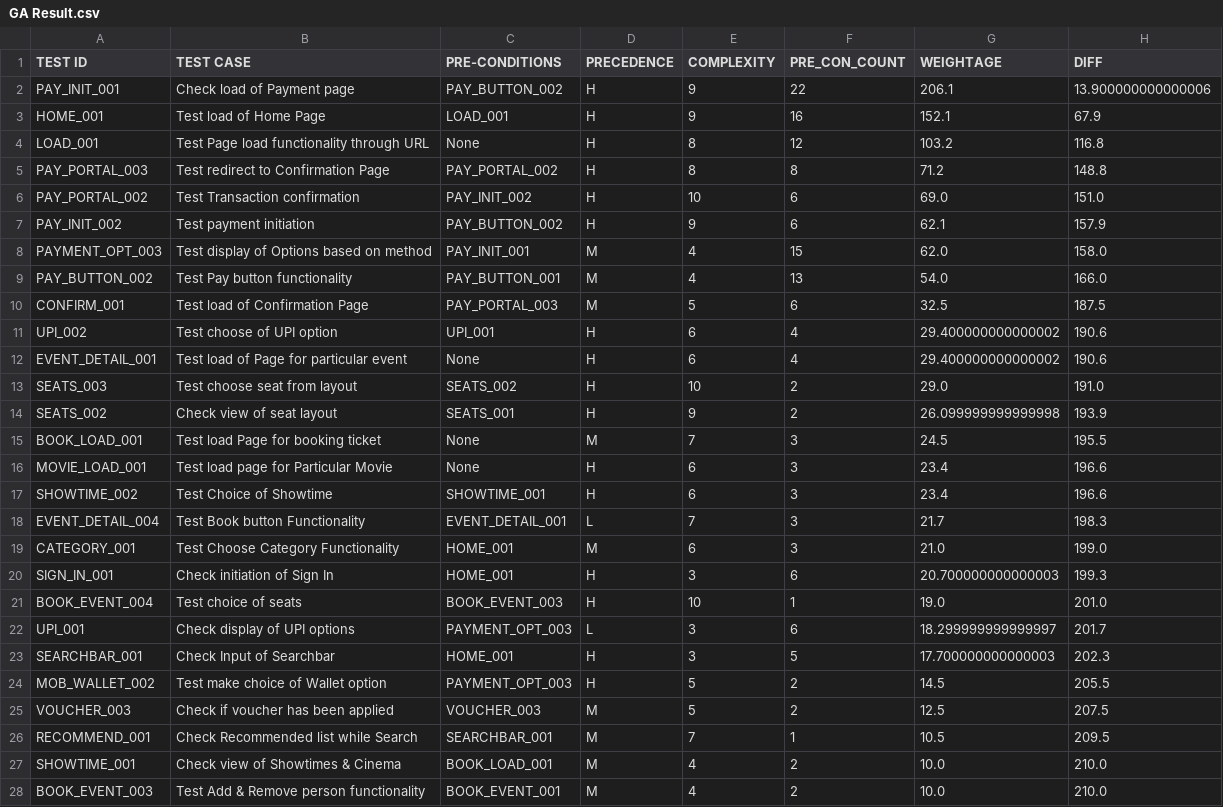
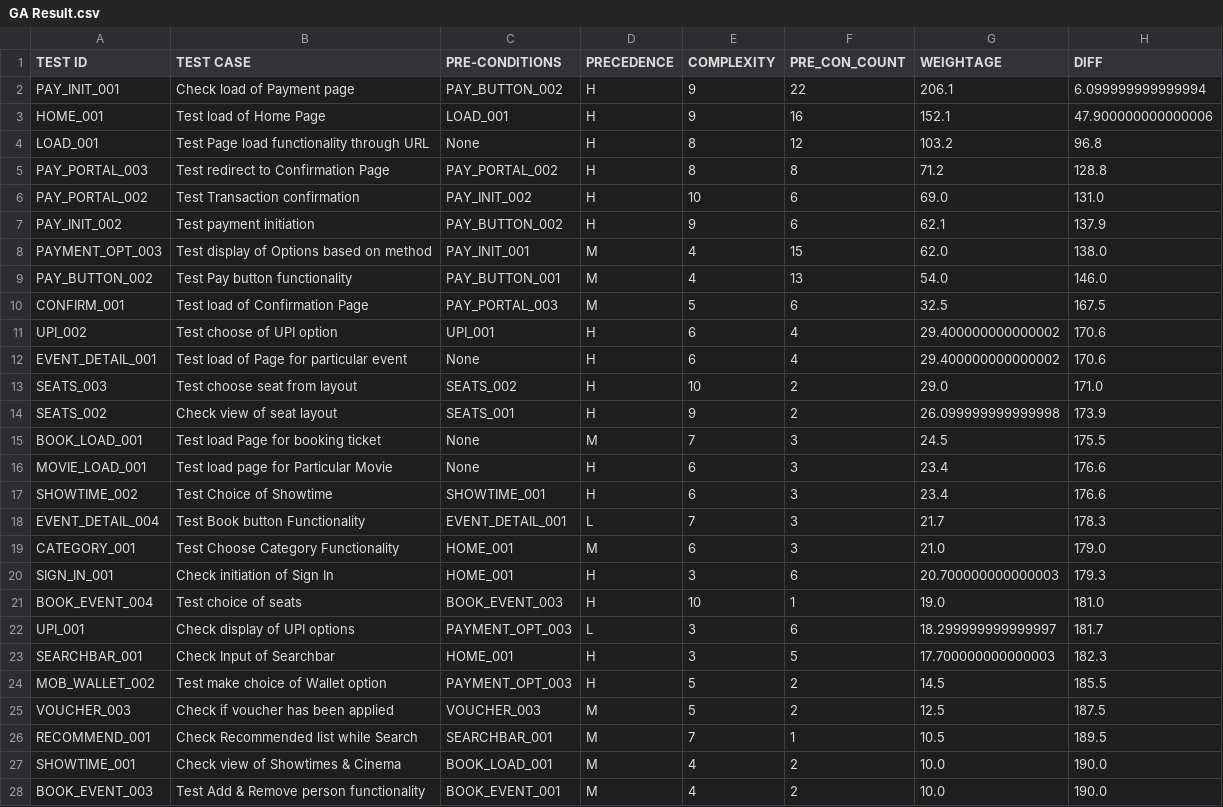
Before and after one commit to datmemerboi/Test-Case-Optimization, a CSV file: result/GA Result.csv, drawn as a sheet; only a part is shown; the diff covers the shown part only.

Commit message:
Requirement update (#26)
* Updated results

* Updated requirements

```diff
--- a/result/GA Result.csv
+++ b/result/GA Result.csv
@@ -1,28 +1,28 @@
 TEST ID,TEST CASE,PRE-CONDITIONS,PRECEDENCE,COMPLEXITY,PRE_CON_COUNT,WEIGHTAGE,DIFF
-PAY_INIT_001,Check load of Payment page,PAY_BUTTON_002,H,9,22,206.1,13.900000000000006
-HOME_001,Test load of Home Page,LOAD_001,H,9,16,152.1,67.9
-LOAD_001,Test Page load functionality through URL,None,H,8,12,103.2,116.8
-PAY_PORTAL_003,Test redirect to Confirmation Page,PAY_PORTAL_002,H,8,8,71.2,148.8
-PAY_PORTAL_002,Test Transaction confirmation,PAY_INIT_002,H,10,6,69.0,151.0
-PAY_INIT_002,Test payment initiation,PAY_BUTTON_002,H,9,6,62.1,157.9
-PAYMENT_OPT_003,Test display of Options based on method,PAY_INIT_001,M,4,15,62.0,158.0
-PAY_BUTTON_002,Test Pay button functionality,PAY_BUTTON_001,M,4,13,54.0,166.0
-CONFIRM_001,Test load of Confirmation Page,PAY_PORTAL_003,M,5,6,32.5,187.5
-UPI_002,Test choose of UPI option,UPI_001,H,6,4,29.400000000000002,190.6
-EVENT_DETAIL_001,Test load of Page for particular event,None,H,6,4,29.400000000000002,190.6
-SEATS_003,Test choose seat from layout,SEATS_002,H,10,2,29.0,191.0
-SEATS_002,Check view of seat layout,SEATS_001,H,9,2,26.099999999999998,193.9
-BOOK_LOAD_001,Test load Page for booking ticket,None,M,7,3,24.5,195.5
-MOVIE_LOAD_001,Test load page for Particular Movie,None,H,6,3,23.4,196.6
-SHOWTIME_002,Test Choice of Showtime,SHOWTIME_001,H,6,3,23.4,196.6
-EVENT_DETAIL_004,Test Book button Functionality,EVENT_DETAIL_001,L,7,3,21.7,198.3
-CATEGORY_001,Test Choose Category Functionality,HOME_001,M,6,3,21.0,199.0
-SIGN_IN_001,Check initiation of Sign In,HOME_001,H,3,6,20.700000000000003,199.3
-BOOK_EVENT_004,Test choice of seats,BOOK_EVENT_003,H,10,1,19.0,201.0
-UPI_001,Check display of UPI options,PAYMENT_OPT_003,L,3,6,18.299999999999997,201.7
-SEARCHBAR_001,Check Input of Searchbar,HOME_001,H,3,5,17.700000000000003,202.3
-MOB_WALLET_002,Test make choice of Wallet option,PAYMENT_OPT_003,H,5,2,14.5,205.5
-VOUCHER_003,Check if voucher has been applied,VOUCHER_003,M,5,2,12.5,207.5
-RECOMMEND_001,Check Recommended list while Search,SEARCHBAR_001,M,7,1,10.5,209.5
-SHOWTIME_001,Check view of Showtimes & Cinema,BOOK_LOAD_001,M,4,2,10.0,210.0
-BOOK_EVENT_003,Test Add & Remove person functionality,BOOK_EVENT_001,M,4,2,10.0,210.0
+PAY_INIT_001,Check load of Payment page,PAY_BUTTON_002,H,9,22,206.1,6.099999999999994
+HOME_001,Test load of Home Page,LOAD_001,H,9,16,152.1,47.900000000000006
+LOAD_001,Test Page load functionality through URL,None,H,8,12,103.2,96.8
+PAY_PORTAL_003,Test redirect to Confirmation Page,PAY_PORTAL_002,H,8,8,71.2,128.8
+PAY_PORTAL_002,Test Transaction confirmation,PAY_INIT_002,H,10,6,69.0,131.0
+PAY_INIT_002,Test payment initiation,PAY_BUTTON_002,H,9,6,62.1,137.9
+PAYMENT_OPT_003,Test display of Options based on method,PAY_INIT_001,M,4,15,62.0,138.0
+PAY_BUTTON_002,Test Pay button functionality,PAY_BUTTON_001,M,4,13,54.0,146.0
+CONFIRM_001,Test load of Confirmation Page,PAY_PORTAL_003,M,5,6,32.5,167.5
+UPI_002,Test choose of UPI option,UPI_001,H,6,4,29.400000000000002,170.6
+EVENT_DETAIL_001,Test load of Page for particular event,None,H,6,4,29.400000000000002,170.6
+SEATS_003,Test choose seat from layout,SEATS_002,H,10,2,29.0,171.0
+SEATS_002,Check view of seat layout,SEATS_001,H,9,2,26.099999999999998,173.9
+BOOK_LOAD_001,Test load Page for booking ticket,None,M,7,3,24.5,175.5
+MOVIE_LOAD_001,Test load page for Particular Movie,None,H,6,3,23.4,176.6
+SHOWTIME_002,Test Choice of Showtime,SHOWTIME_001,H,6,3,23.4,176.6
+EVENT_DETAIL_004,Test Book button Functionality,EVENT_DETAIL_001,L,7,3,21.7,178.3
+CATEGORY_001,Test Choose Category Functionality,HOME_001,M,6,3,21.0,179.0
+SIGN_IN_001,Check initiation of Sign In,HOME_001,H,3,6,20.700000000000003,179.3
+BOOK_EVENT_004,Test choice of seats,BOOK_EVENT_003,H,10,1,19.0,181.0
+UPI_001,Check display of UPI options,PAYMENT_OPT_003,L,3,6,18.299999999999997,181.7
+SEARCHBAR_001,Check Input of Searchbar,HOME_001,H,3,5,17.700000000000003,182.3
+MOB_WALLET_002,Test make choice of Wallet option,PAYMENT_OPT_003,H,5,2,14.5,185.5
+VOUCHER_003,Check if voucher has been applied,VOUCHER_003,M,5,2,12.5,187.5
+RECOMMEND_001,Check Recommended list while Search,SEARCHBAR_001,M,7,1,10.5,189.5
+SHOWTIME_001,Check view of Showtimes & Cinema,BOOK_LOAD_001,M,4,2,10.0,190.0
+BOOK_EVENT_003,Test Add & Remove person functionality,BOOK_EVENT_001,M,4,2,10.0,190.0
```
Also changed, not shown: 73 edited cells elsewhere in this file, result/GA Result.tsv, 4 other files.
